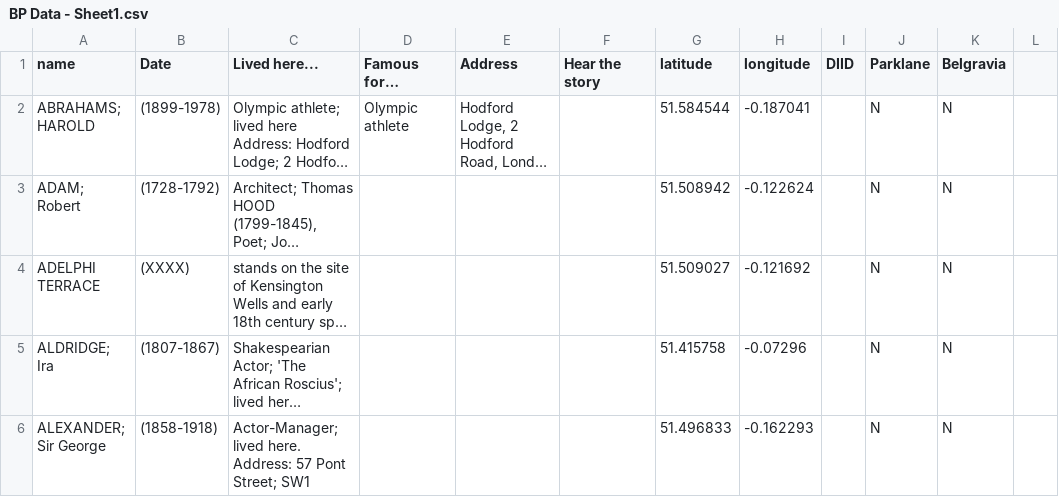
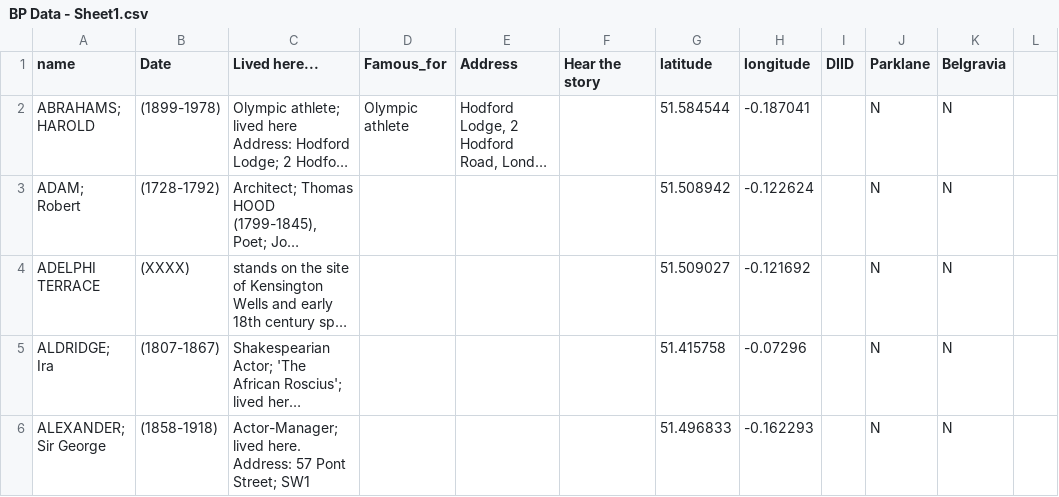
Before and after one commit to kerguio/mapping, a CSV file: files/BP Data - Sheet1.csv, drawn as a sheet; only a part is shown; long unchanged cells end in …; the diff names each change by its address in the sheet, - before the commit and + after, or states it on an @@ line.

Commit message:
Update BP Data - Sheet1.csv

```diff
--- a/files/BP Data - Sheet1.csv
+++ b/files/BP Data - Sheet1.csv
-D1: Famous for…
+D1: Famous_for
```
